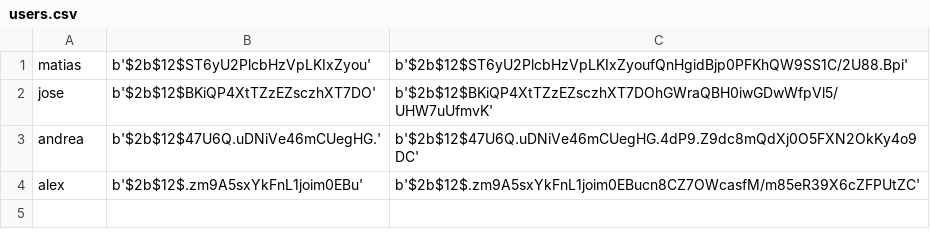
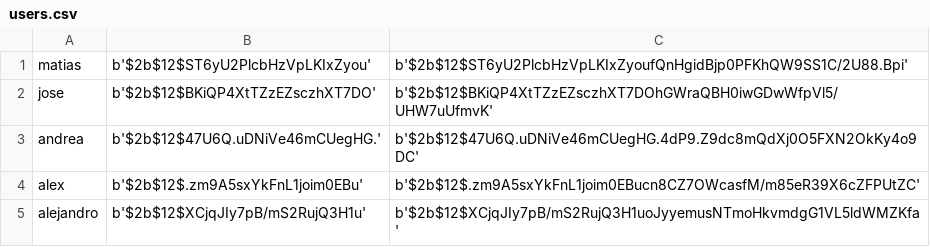
Before and after one commit to MatiasJF/App-coches, a CSV file: backend/users.csv, drawn as a sheet; the diff names each change by its address in the sheet, - before the commit and + after, or states it on an @@ line.

```diff
--- a/backend/users.csv
+++ b/backend/users.csv
+row 5: alejandro | b'$2b$12$XCjqJIy7pB/mS2RujQ3H1u' | b'$2b$12$XCjqJIy7pB/mS2RujQ3H1uoJyyemusNTmoHkvmdgG1VL5ldWMZKfa'
```
Also changed, not shown: 2 other files.
